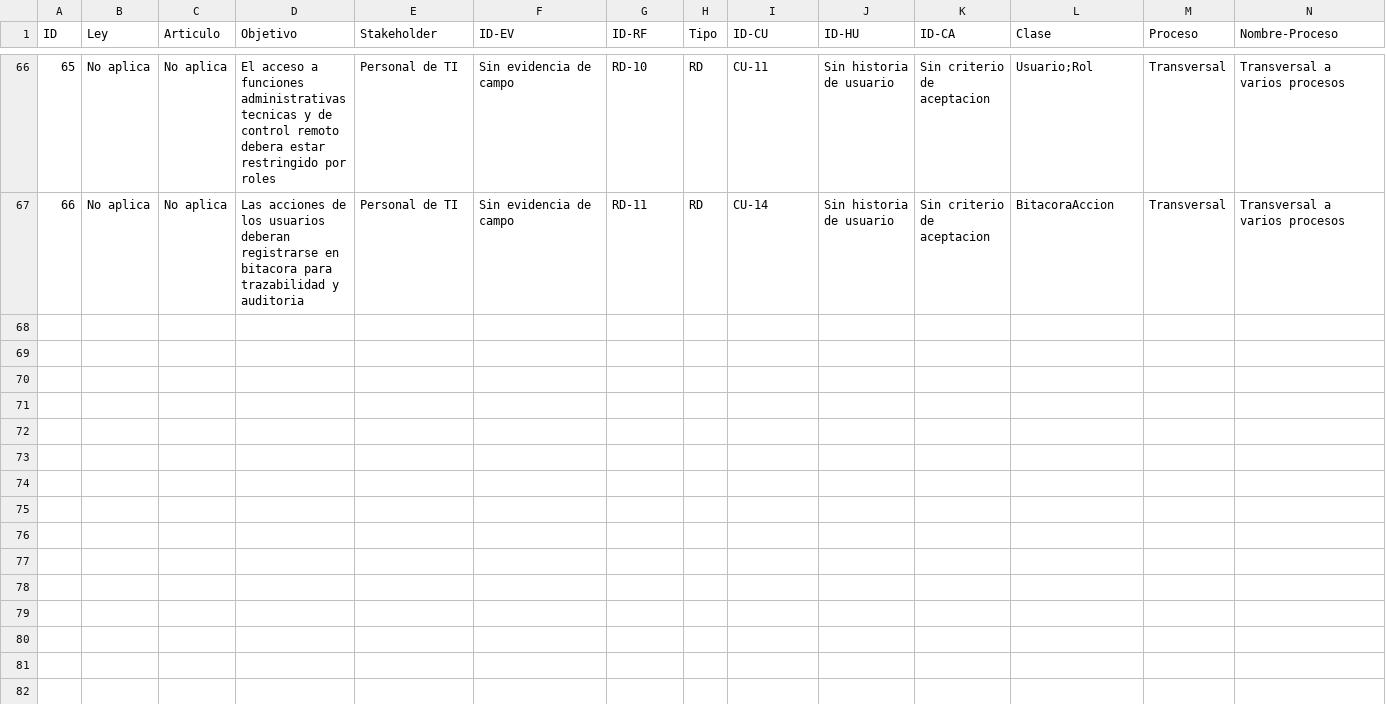
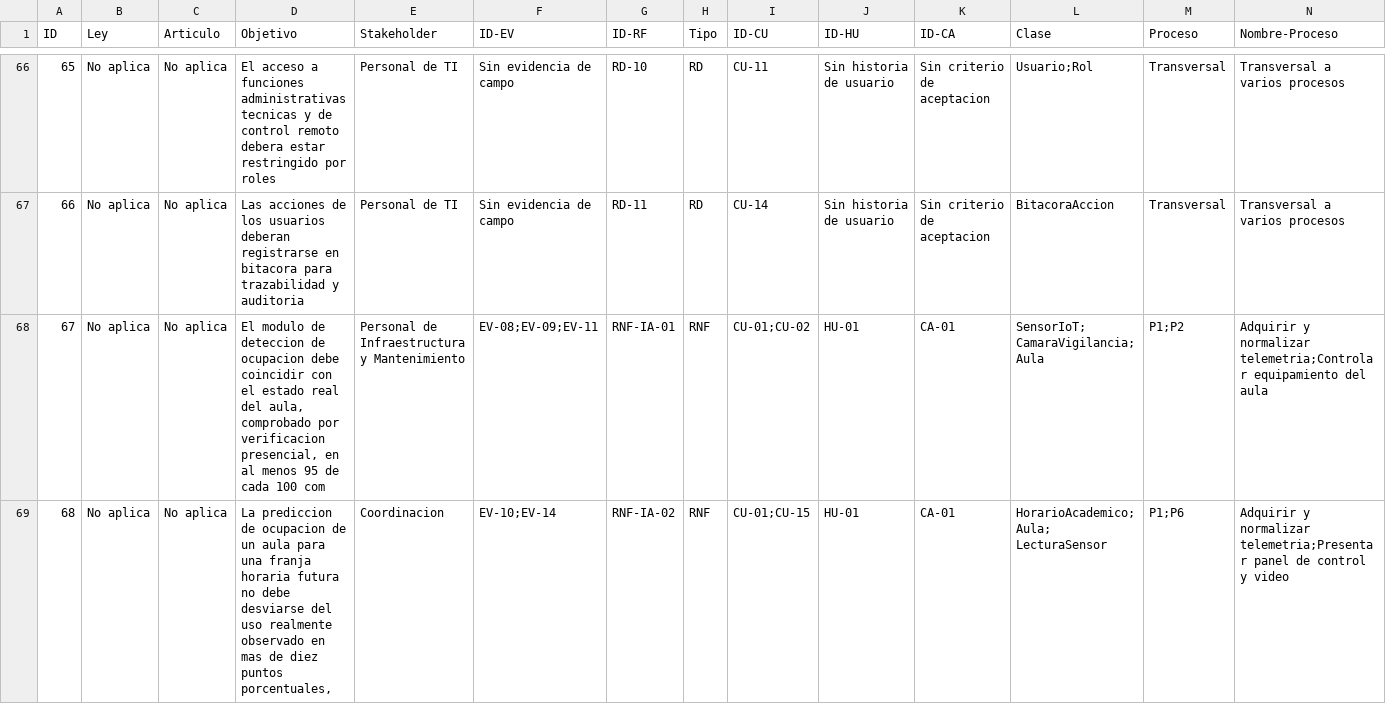
Before and after one commit to gsanchezc6-beep/SIGA_FGMMN_ISR401_AVANCE_2B, a CSV file: 04_Trazabilidad/matriz_trazabilidad.csv, drawn as a sheet; only a part is shown, gaps mark what is left out; rows hold the shown columns only; the diff covers the shown part only; the diff names each change by its address in the sheet, - before the commit and + after, or states it on an @@ line.

Commit message:
feat(ers): especifica el componente inteligente como requisitos verificables
Atiende la seccion 8 de la guia de desarrollo del 2026-09-02, que observa que la
especificacion nombra el monitoreo 41 veces, la explicabilidad 11 y la equidad 5,
y no especifica ninguno: "mencionar un concepto en el texto no equivale a
especificarlo".

Anade ocho requisitos no funcionales, RNF-IA-01 a RNF-IA-08, cada uno con los
ocho atributos exigidos: identificador propio, enunciado verificable, metrica,
unidad, umbral, metodo de verificacion, responsable y frecuencia de medicion.
Cubren los seis puntos de la seccion: prediccion de uso de aulas (01 y 02),
explicabilidad (03), equidad (04 y 05, separando la dimension de carreras y
franjas de la de docentes), supervision humana (06), monitoreo posterior al
despliegue (07) y clasificacion del nivel de riesgo (08).

Los ocho entran en la matriz de trazabilidad, en sus dos copias, vinculados al
elemento de diseno que los realiza y al caso de prueba que los verifica, que era
la ultima frase de la seccion 8. La matriz pasa de 66 a 74 filas y de 28 a 34
cadenas completas. Ninguno de los 18 requisitos de IA que ya existian figuraba
en la matriz.

Dos son nuevos y no reformulan nada anterior. RNF-IA-06 exige que ninguna accion
automatica sobre el equipamiento sea irreversible y fija una ventana de reversion
de quince minutos: RF-16 y RNF-16 cubrian el apagado automatico y su
notificacion, pero ningun requisito obligaba a poder deshacerlo. RNF-IA-05
vigila que la atencion de solicitudes no dependa de que docente las emite,
agrupando por volumen de reportes y no por persona, porque un perfil individual
por docente es justamente lo que RD-09 impide.

Anade el plan de monitoreo posterior al despliegue con once indicadores, cada
uno con periodicidad, responsable, umbral de alerta y la accion concreta que se
toma al superarlo.

Ninguno de los ocho se declara verificado: el sistema no esta desplegado y se
dice asi requisito por requisito, en lugar de presentar umbrales de analisis como
si fueran mediciones. RNF-IA-02 declara ademas que el MVP no implementa todavia
el modelo predictivo de uso.

Pone al dia las cifras de la matriz en los cinco documentos que las citaban.
Recompone el reporte del estudio en A4, como ya se hizo con el ERS: 26 paginas,
cero desbordes. El ERS queda en 124 paginas.

```diff
--- a/04_Trazabilidad/matriz_trazabilidad.csv
+++ b/04_Trazabilidad/matriz_trazabilidad.csv
+row 68: 67 | No aplica | No aplica | El modulo de deteccion de ocupacion debe coincidir con el estado real del aula, comprobado por verificacion presencial, en al menos 95 de cada 100 com | Personal de Infraestructura y Mantenimiento | EV-08;EV-09;EV-11 | RNF-IA-01 | RNF | CU-01;CU-02 | HU-01 | CA-01 | SensorIoT; CamaraVigilancia; Aula | P1;P2 | Adquirir y normalizar telemetria;Controlar equipamiento del aula
+row 69: 68 | No aplica | No aplica | La prediccion de ocupacion de un aula para una franja horaria futura no debe desviarse del uso realmente observado en mas de diez puntos porcentuales, | Coordinacion | EV-10;EV-14 | RNF-IA-02 | RNF | CU-01;CU-15 | HU-01 | CA-01 | HorarioAcademico; Aula; LecturaSensor | P1;P6 | Adquirir y normalizar telemetria;Presentar panel de control y video
```
Also changed, not shown: 6 added rows elsewhere in this file, 07_Publicacion/dataset_zenodo/matriz_trazabilidad.csv, 11 other files.
